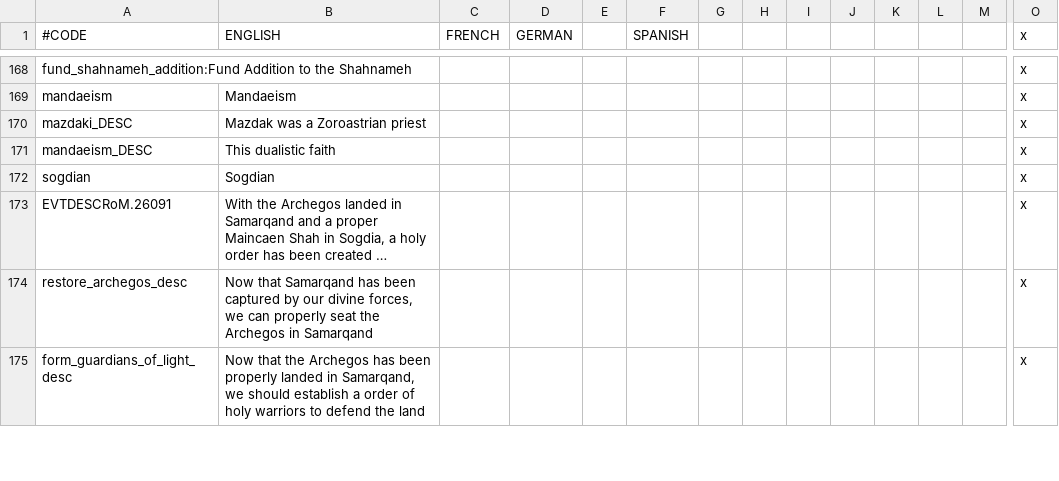
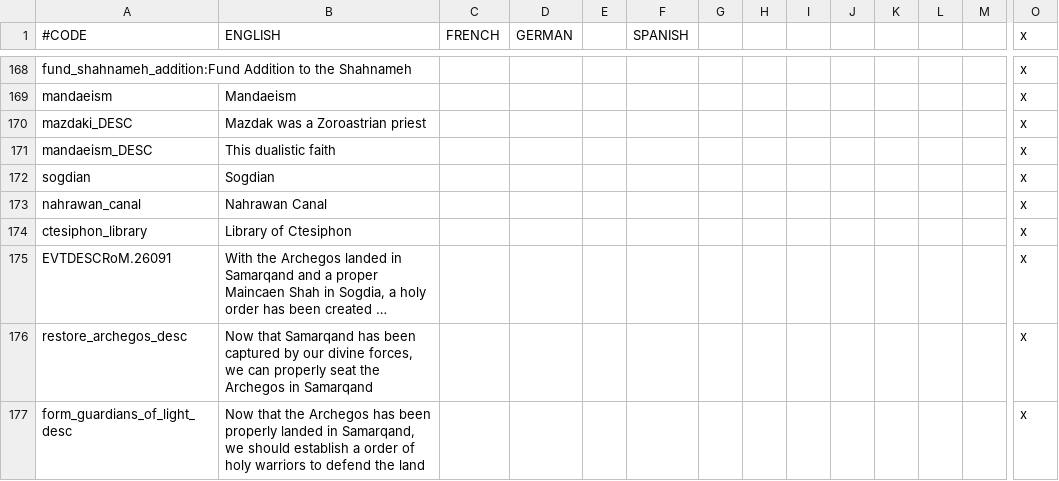
Before and after one commit to loup99/WtWSMS, a CSV file: WTWSMS/localisation/MZ.csv, drawn as a sheet; only a part is shown, gaps mark what is left out; long unchanged cells end in …; rows hold the shown columns only; the diff names each change by its address in the sheet, - before the commit and + after, or states it on an @@ line.

Commit message:
Update MZ.csv
Localisation for the Library of Ctesiphon and the Nahrawan Canal

```diff
--- a/WTWSMS/localisation/MZ.csv
+++ b/WTWSMS/localisation/MZ.csv
+row 173: nahrawan_canal | Nahrawan Canal |  |  |  |  |  |  |  |  |  |  |  | x
+row 174: ctesiphon_library | Library of Ctesiphon |  |  |  |  |  |  |  |  |  |  |  | x
```
